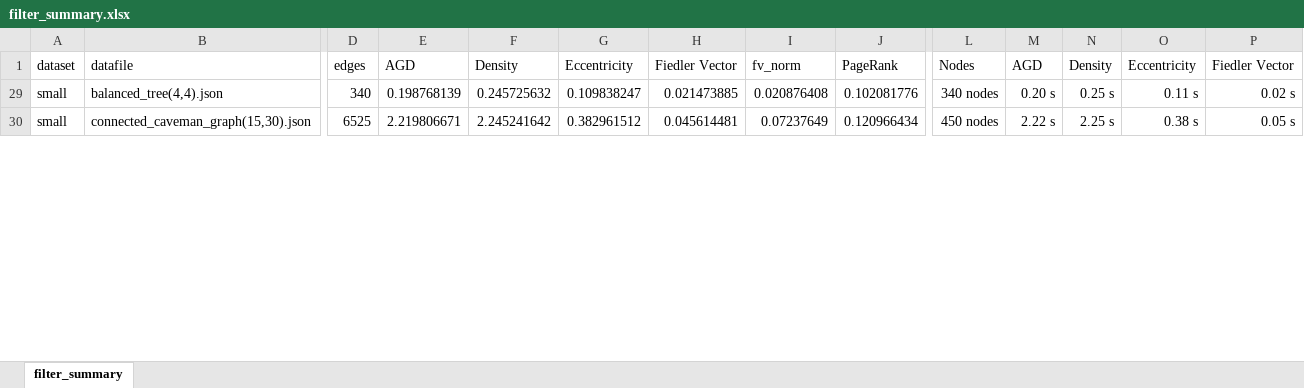
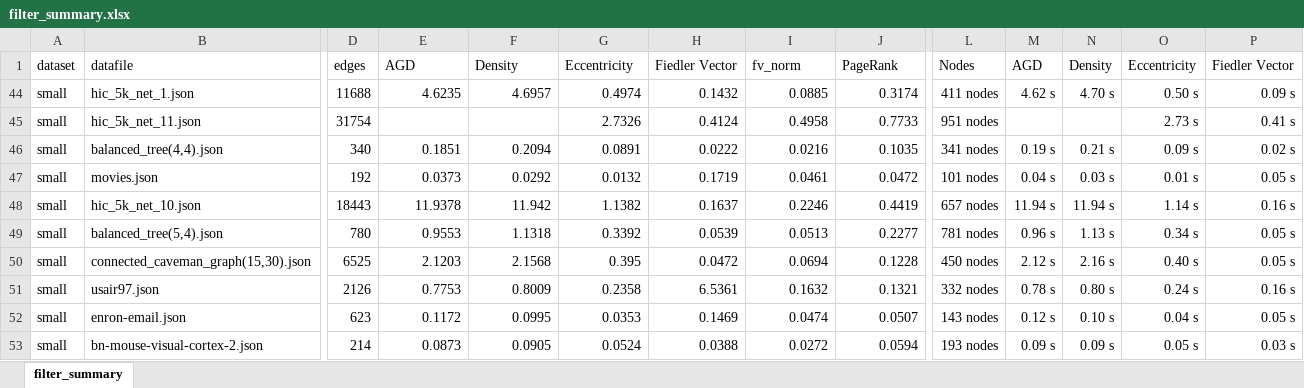
Before and after one commit to shape-vis/MapperOnGraphs, an Excel workbook: analysis/filter_summary.xlsx, sheet filter_summary, drawn as a sheet; only a part is shown, gaps mark what is left out; values as stored, in another font and other column widths than the file's, no borders; charts and pictures not drawn; addresses are those after the commit; rows hold the shown columns only; the diff covers the shown part only; the diff names each change by its address in the sheet, - before the commit and + after, or states it on an @@ line.

```diff
--- a/analysis/filter_summary.xlsx (sheet filter_summary)
+++ b/analysis/filter_summary.xlsx (sheet filter_summary)
+row 44: small | hic_5k_net_1.json | 11688 | 4.6235 | 4.6957 | 0.4974 | 0.1432 | 0.0885 | 0.3174 | 411 nodes | 4.62 s | 4.70 s | 0.50 s | 0.09 s
+row 45: small | hic_5k_net_11.json | 31754 |  |  | 2.7326 | 0.4124 | 0.4958 | 0.7733 | 951 nodes |  |  | 2.73 s | 0.41 s
-E46: 0.198768139
+E46: 0.1851
-F46: 0.245725632
+F46: 0.2094
-G46: 0.109838247
+G46: 0.0891
-H46: 0.021473885
+H46: 0.0222
-I46: 0.020876408
+I46: 0.0216
-J46: 0.102081776
+J46: 0.1035
-L46: 340 nodes
+L46: 341 nodes
-M46: 0.20 s
+M46: 0.19 s
-N46: 0.25 s
+N46: 0.21 s
-O46: 0.11 s
+O46: 0.09 s
+row 47: small | movies.json | 192 | 0.0373 | 0.0292 | 0.0132 | 0.1719 | 0.0461 | 0.0472 | 101 nodes | 0.04 s | 0.03 s | 0.01 s | 0.05 s
+row 48: small | hic_5k_net_10.json | 18443 | 11.9378 | 11.942 | 1.1382 | 0.1637 | 0.2246 | 0.4419 | 657 nodes | 11.94 s | 11.94 s | 1.14 s | 0.16 s
+row 49: small | balanced_tree(5,4).json | 780 | 0.9553 | 1.1318 | 0.3392 | 0.0539 | 0.0513 | 0.2277 | 781 nodes | 0.96 s | 1.13 s | 0.34 s | 0.05 s
-E50: 2.219806671
+E50: 2.1203
-F50: 2.245241642
+F50: 2.1568
-G50: 0.382961512
+G50: 0.395
-H50: 0.045614481
+H50: 0.0472
-I50: 0.07237649
+I50: 0.0694
-J50: 0.120966434
+J50: 0.1228
-M50: 2.22 s
+M50: 2.12 s
-N50: 2.25 s
+N50: 2.16 s
-O50: 0.38 s
+O50: 0.40 s
+row 51: small | usair97.json | 2126 | 0.7753 | 0.8009 | 0.2358 | 6.5361 | 0.1632 | 0.1321 | 332 nodes | 0.78 s | 0.80 s | 0.24 s | 0.16 s
+row 52: small | enron-email.json | 623 | 0.1172 | 0.0995 | 0.0353 | 0.1469 | 0.0474 | 0.0507 | 143 nodes | 0.12 s | 0.10 s | 0.04 s | 0.05 s
+row 53: small | bn-mouse-visual-cortex-2.json | 214 | 0.0873 | 0.0905 | 0.0524 | 0.0388 | 0.0272 | 0.0594 | 193 nodes | 0.09 s | 0.09 s | 0.05 s | 0.03 s
```
Also changed, not shown: 53 added rows and 288 edited cells elsewhere in this sheet, formulas that keep their value, hidden cells, charts or pictures, 4 other files.
